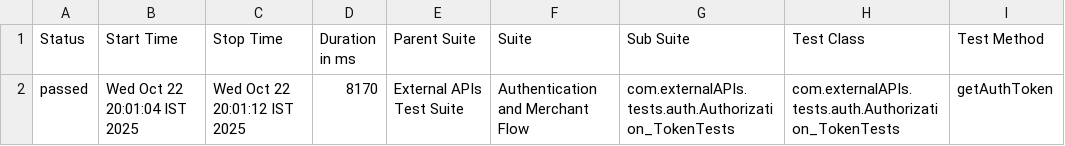
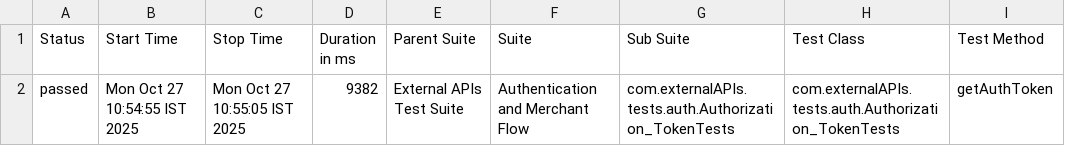
Before and after one commit to PavankumardasariABC/api-automation-smart-ci-poc, a CSV file: reports/latest/data/suites.csv, drawn as a sheet; only a part is shown; the diff names each change by its address in the sheet, - before the commit and + after, or states it on an @@ line.

Commit message:
📊 Publish Allure Report #59 8384ee6d1da63ec91c2c24a6342b2bda2d461ef2

```diff
--- a/reports/latest/data/suites.csv
+++ b/reports/latest/data/suites.csv
-B2 (Start Time): Wed Oct 22 20:01:04 IST 2025
+B2 (Start Time): Mon Oct 27 10:54:55 IST 2025
-C2 (Stop Time): Wed Oct 22 20:01:12 IST 2025
+C2 (Stop Time): Mon Oct 27 10:55:05 IST 2025
-D2 (Duration in ms): 8170
+D2 (Duration in ms): 9382
```
Also changed, not shown: 25 other files.
